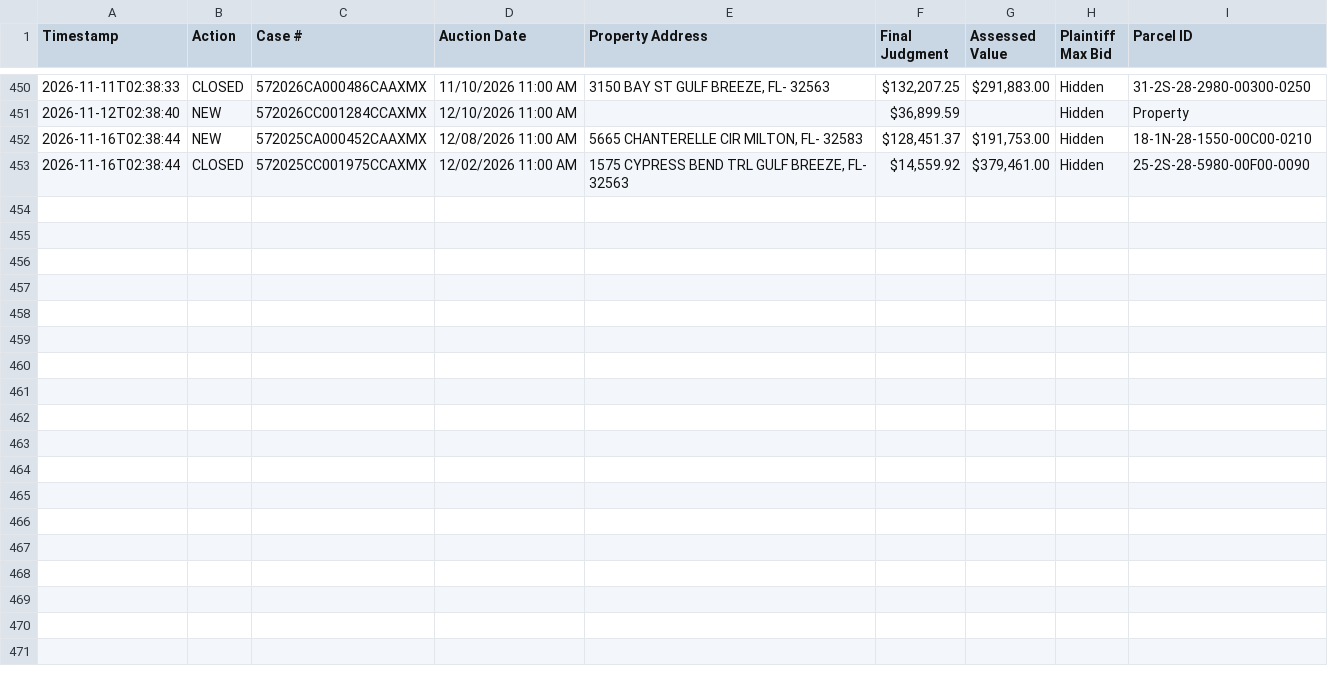
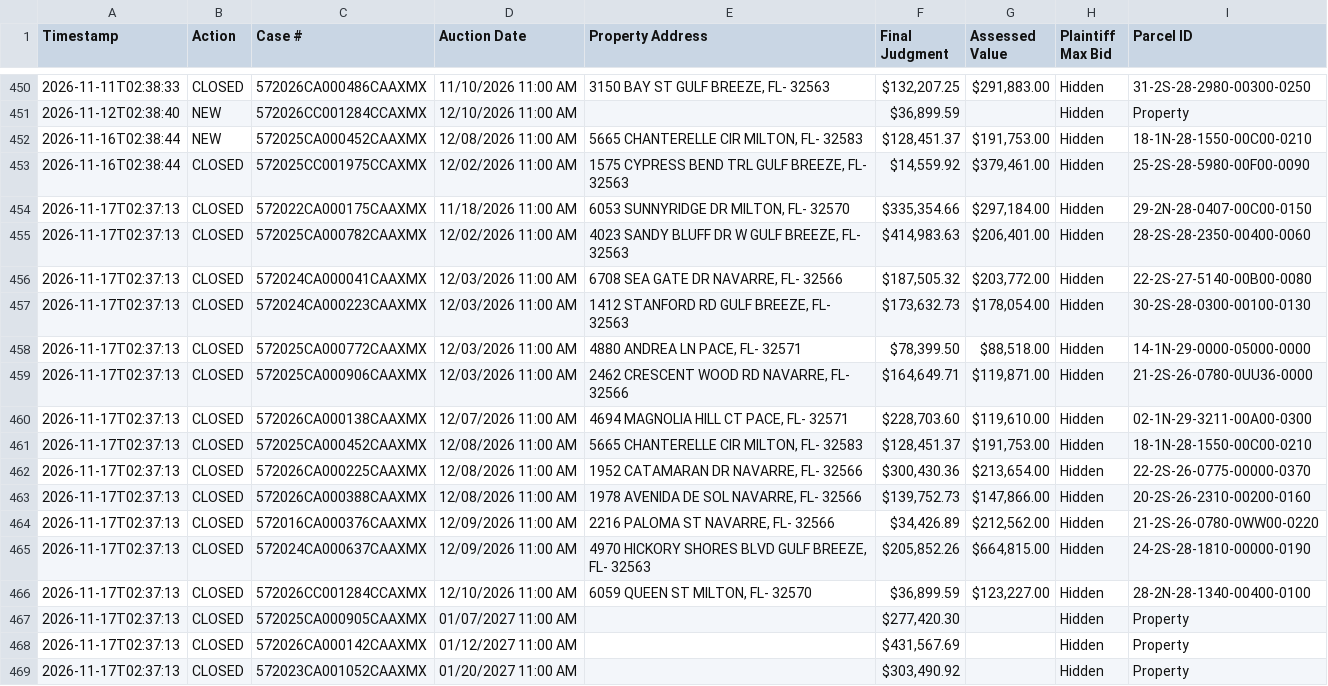
Before and after one commit to figlesias7/realforeclose-santarosa, a CSV file: data/event_log.csv, drawn as a sheet; only a part is shown, gaps mark what is left out; the diff names each change by its address in the sheet, - before the commit and + after, or states it on an @@ line.

```diff
--- a/data/event_log.csv
+++ b/data/event_log.csv
+row 454: 2026-11-17T02:37:13 | CLOSED | 572022CA000175CAAXMX | 11/18/2026 11:00 AM | 6053 SUNNYRIDGE DR MILTON, FL- 32570 | $335,354.66 | $297,184.00 | Hidden | 29-2N-28-0407-00C00-0150
+row 455: 2026-11-17T02:37:13 | CLOSED | 572025CA000782CAAXMX | 12/02/2026 11:00 AM | 4023 SANDY BLUFF DR W GULF BREEZE, FL- 32563 | $414,983.63 | $206,401.00 | Hidden | 28-2S-28-2350-00400-0060
+row 456: 2026-11-17T02:37:13 | CLOSED | 572024CA000041CAAXMX | 12/03/2026 11:00 AM | 6708 SEA GATE DR NAVARRE, FL- 32566 | $187,505.32 | $203,772.00 | Hidden | 22-2S-27-5140-00B00-0080
+row 457: 2026-11-17T02:37:13 | CLOSED | 572024CA000223CAAXMX | 12/03/2026 11:00 AM | 1412 STANFORD RD GULF BREEZE, FL- 32563 | $173,632.73 | $178,054.00 | Hidden | 30-2S-28-0300-00100-0130
+row 458: 2026-11-17T02:37:13 | CLOSED | 572025CA000772CAAXMX | 12/03/2026 11:00 AM | 4880 ANDREA LN PACE, FL- 32571 | $78,399.50 | $88,518.00 | Hidden | 14-1N-29-0000-05000-0000
+row 459: 2026-11-17T02:37:13 | CLOSED | 572025CA000906CAAXMX | 12/03/2026 11:00 AM | 2462 CRESCENT WOOD RD NAVARRE, FL- 32566 | $164,649.71 | $119,871.00 | Hidden | 21-2S-26-0780-0UU36-0000
+row 460: 2026-11-17T02:37:13 | CLOSED | 572026CA000138CAAXMX | 12/07/2026 11:00 AM | 4694 MAGNOLIA HILL CT PACE, FL- 32571 | $228,703.60 | $119,610.00 | Hidden | 02-1N-29-3211-00A00-0300
+row 461: 2026-11-17T02:37:13 | CLOSED | 572025CA000452CAAXMX | 12/08/2026 11:00 AM | 5665 CHANTERELLE CIR MILTON, FL- 32583 | $128,451.37 | $191,753.00 | Hidden | 18-1N-28-1550-00C00-0210
+row 462: 2026-11-17T02:37:13 | CLOSED | 572026CA000225CAAXMX | 12/08/2026 11:00 AM | 1952 CATAMARAN DR NAVARRE, FL- 32566 | $300,430.36 | $213,654.00 | Hidden | 22-2S-26-0775-00000-0370
+row 463: 2026-11-17T02:37:13 | CLOSED | 572026CA000388CAAXMX | 12/08/2026 11:00 AM | 1978 AVENIDA DE SOL NAVARRE, FL- 32566 | $139,752.73 | $147,866.00 | Hidden | 20-2S-26-2310-00200-0160
+row 464: 2026-11-17T02:37:13 | CLOSED | 572016CA000376CAAXMX | 12/09/2026 11:00 AM | 2216 PALOMA ST NAVARRE, FL- 32566 | $34,426.89 | $212,562.00 | Hidden | 21-2S-26-0780-0WW00-0220
+row 465: 2026-11-17T02:37:13 | CLOSED | 572024CA000637CAAXMX | 12/09/2026 11:00 AM | 4970 HICKORY SHORES BLVD GULF BREEZE, FL- 32563 | $205,852.26 | $664,815.00 | Hidden | 24-2S-28-1810-00000-0190
+row 466: 2026-11-17T02:37:13 | CLOSED | 572026CC001284CCAXMX | 12/10/2026 11:00 AM | 6059 QUEEN ST MILTON, FL- 32570 | $36,899.59 | $123,227.00 | Hidden | 28-2N-28-1340-00400-0100
+row 467: 2026-11-17T02:37:13 | CLOSED | 572025CA000905CAAXMX | 01/07/2027 11:00 AM |  | $277,420.30 |  | Hidden | Property
+row 468: 2026-11-17T02:37:13 | CLOSED | 572026CA000142CAAXMX | 01/12/2027 11:00 AM |  | $431,567.69 |  | Hidden | Property
+row 469: 2026-11-17T02:37:13 | CLOSED | 572023CA001052CAAXMX | 01/20/2027 11:00 AM |  | $303,490.92 |  | Hidden | Property
```
Also changed, not shown: 4 other files.
